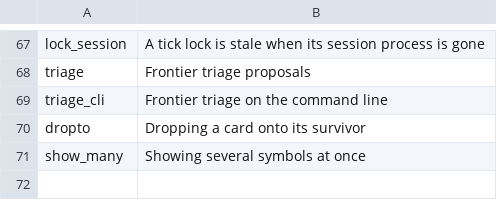
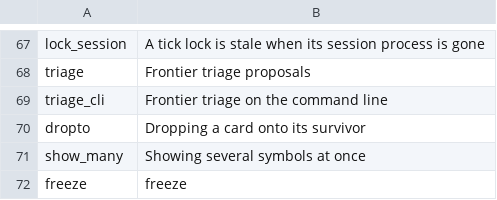
Before and after one commit to mikemol/mtools, a TSV file: pathsforward/rubric.tsv, drawn as a sheet; only a part is shown, gaps mark what is left out.

```diff
--- a/pathsforward/rubric.tsv
+++ b/pathsforward/rubric.tsv
@@ -71 +71,2 @@ dropto	Dropping a card onto its survivor
 show_many	Showing several symbols at once
+freeze	freeze
```
Also changed, not shown: 5 other files.
